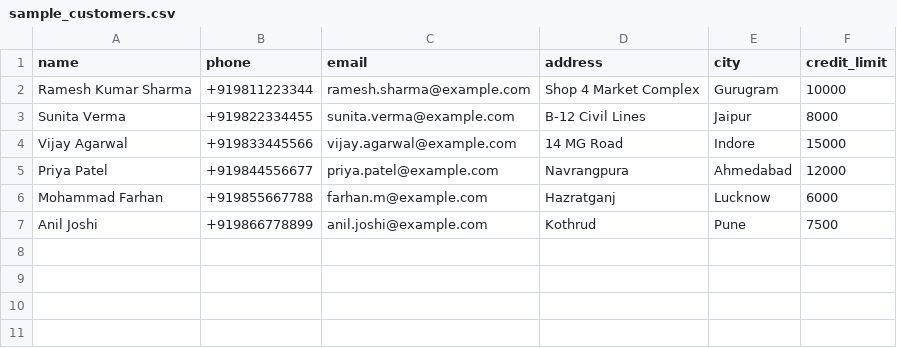
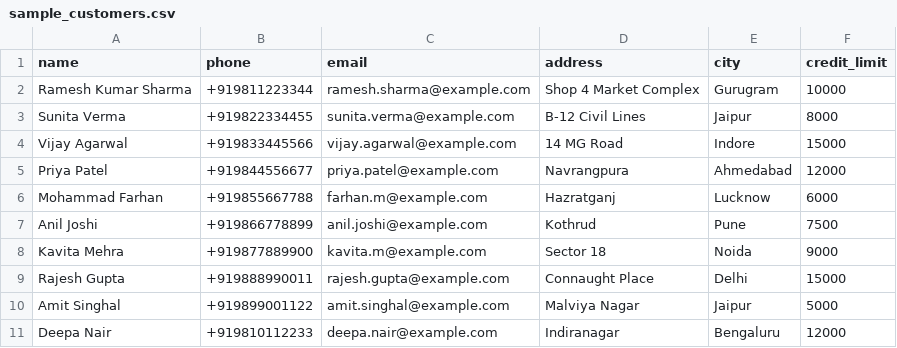
Before and after one commit to atleekumaar/VyaparMitra, a CSV file: sample_customers.csv, drawn as a sheet; the diff names each change by its address in the sheet, - before the commit and + after, or states it on an @@ line.

```diff
--- a/sample_customers.csv
+++ b/sample_customers.csv
+row 8: Kavita Mehra | +919877889900 | kavita.m@example.com | Sector 18 | Noida | 9000
+row 9: Rajesh Gupta | +919888990011 | rajesh.gupta@example.com | Connaught Place | Delhi | 15000
+row 10: Amit Singhal | +919899001122 | amit.singhal@example.com | Malviya Nagar | Jaipur | 5000
+row 11: Deepa Nair | +919810112233 | deepa.nair@example.com | Indiranagar | Bengaluru | 12000
```
Also changed, not shown: sample_inventory.csv, 13 other files.
